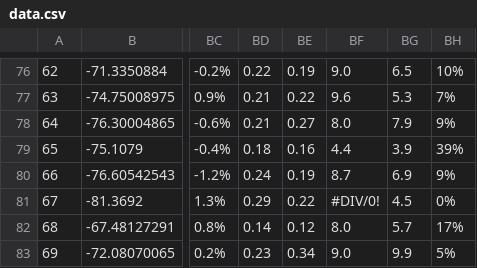
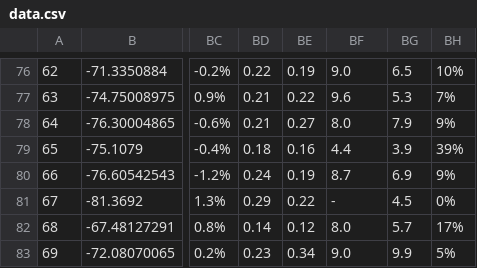
Before and after one commit to willcmccusker/test, a CSV file: app/webroot/build_data/data.csv, drawn as a sheet; only a part is shown, gaps mark what is left out; the diff covers the shown part only; the diff names each change by its address in the sheet, - before the commit and + after, or states it on an @@ line.

```diff
--- a/app/webroot/build_data/data.csv
+++ b/app/webroot/build_data/data.csv
-BF81: #DIV/0!
+BF81: -
```
Also changed, not shown: 29 edited cells elsewhere in this file, 1 other file.
